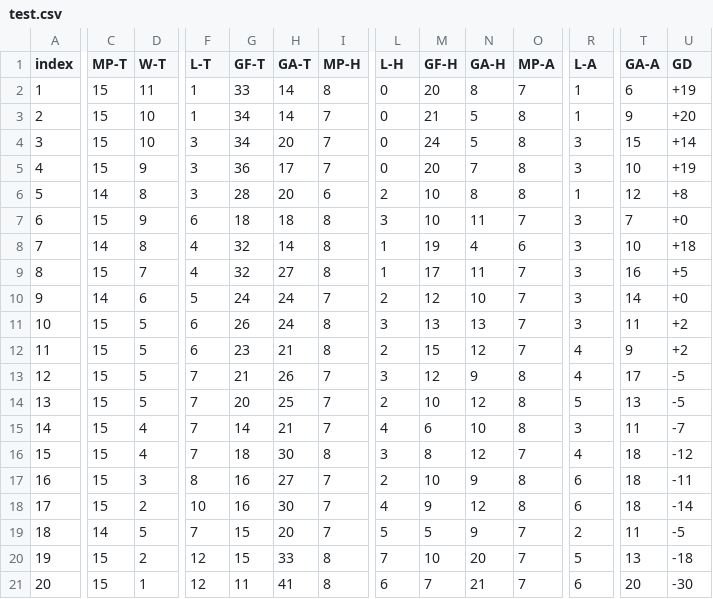
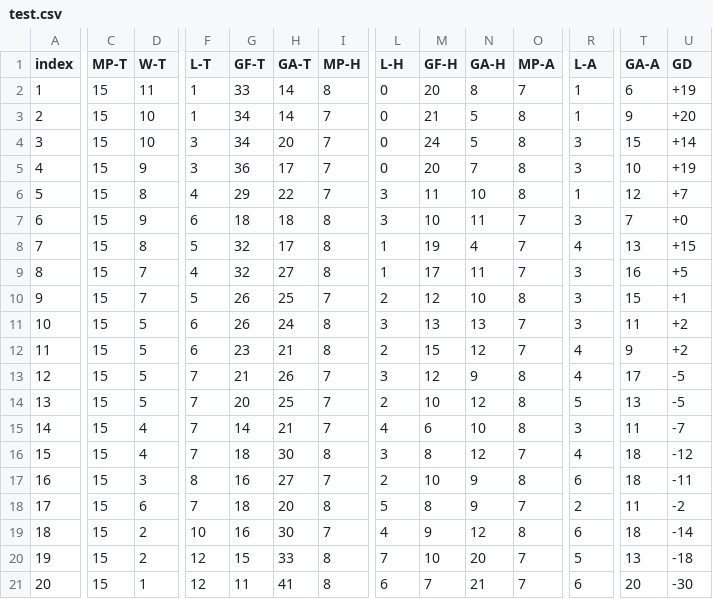
Before and after one commit to CsabaAndi/data-collecting, a CSV file: exported_data/test.csv, drawn as a sheet; only a part is shown, gaps mark what is left out; removed rows and columns are numbered as before the commit, all else as after; rows hold the shown columns only; the diff covers the shown part only; the diff names each change by its address in the sheet, - before the commit and + after, or states it on an @@ line.

```diff
--- a/exported_data/test.csv
+++ b/exported_data/test.csv
-C6 (MP-T): 14
+C6 (MP-T): 15
-F6 (L-T): 3
+F6 (L-T): 4
-G6 (GF-T): 28
+G6 (GF-T): 29
-H6 (GA-T): 20
+H6 (GA-T): 22
-I6 (MP-H): 6
+I6 (MP-H): 7
-L6 (L-H): 2
+L6 (L-H): 3
-M6 (GF-H): 10
+M6 (GF-H): 11
-N6 (GA-H): 8
+N6 (GA-H): 10
-U6 (GD): +8
+U6 (GD): +7
-C8 (MP-T): 14
+C8 (MP-T): 15
-F8 (L-T): 4
+F8 (L-T): 5
-H8 (GA-T): 14
+H8 (GA-T): 17
-O8 (MP-A): 6
+O8 (MP-A): 7
-R8 (L-A): 3
+R8 (L-A): 4
-T8 (GA-A): 10
+T8 (GA-A): 13
-U8 (GD): +18
+U8 (GD): +15
-C10 (MP-T): 14
+C10 (MP-T): 15
-D10 (W-T): 6
+D10 (W-T): 7
-G10 (GF-T): 24
+G10 (GF-T): 26
-H10 (GA-T): 24
+H10 (GA-T): 25
-O10 (MP-A): 7
+O10 (MP-A): 8
-T10 (GA-A): 14
+T10 (GA-A): 15
-U10 (GD): +0
+U10 (GD): +1
+row 18: 17 | 15 | 6 | 7 | 18 | 20 | 8 | 5 | 8 | 9 | 7 | 2 | 11 | -2
-A19 (index): 17
+A19 (index): 18
-row 19: 18 | 14 | 5 | 7 | 15 | 20 | 7 | 5 | 5 | 9 | 7 | 2 | 11 | -5
```
Also changed, not shown: 3 edited cells elsewhere in this file, 2 other files.
